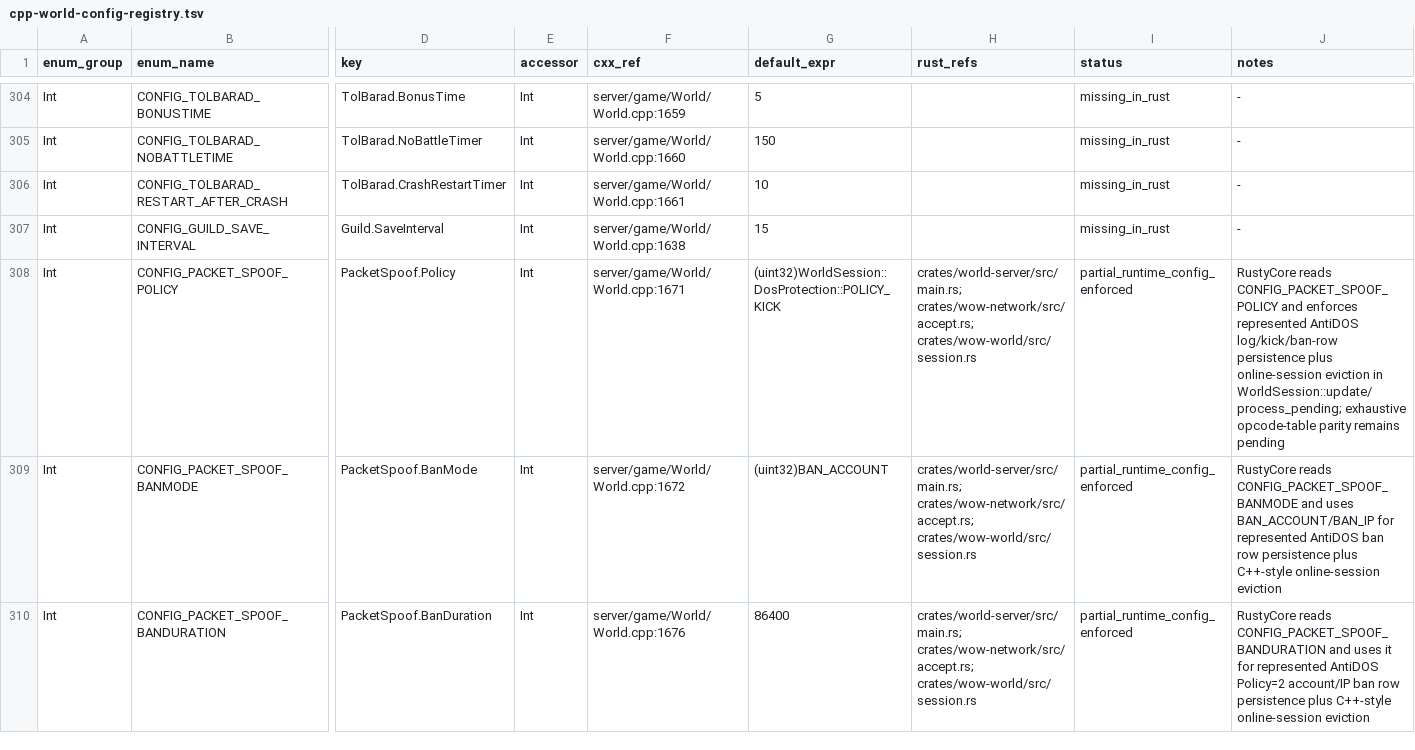
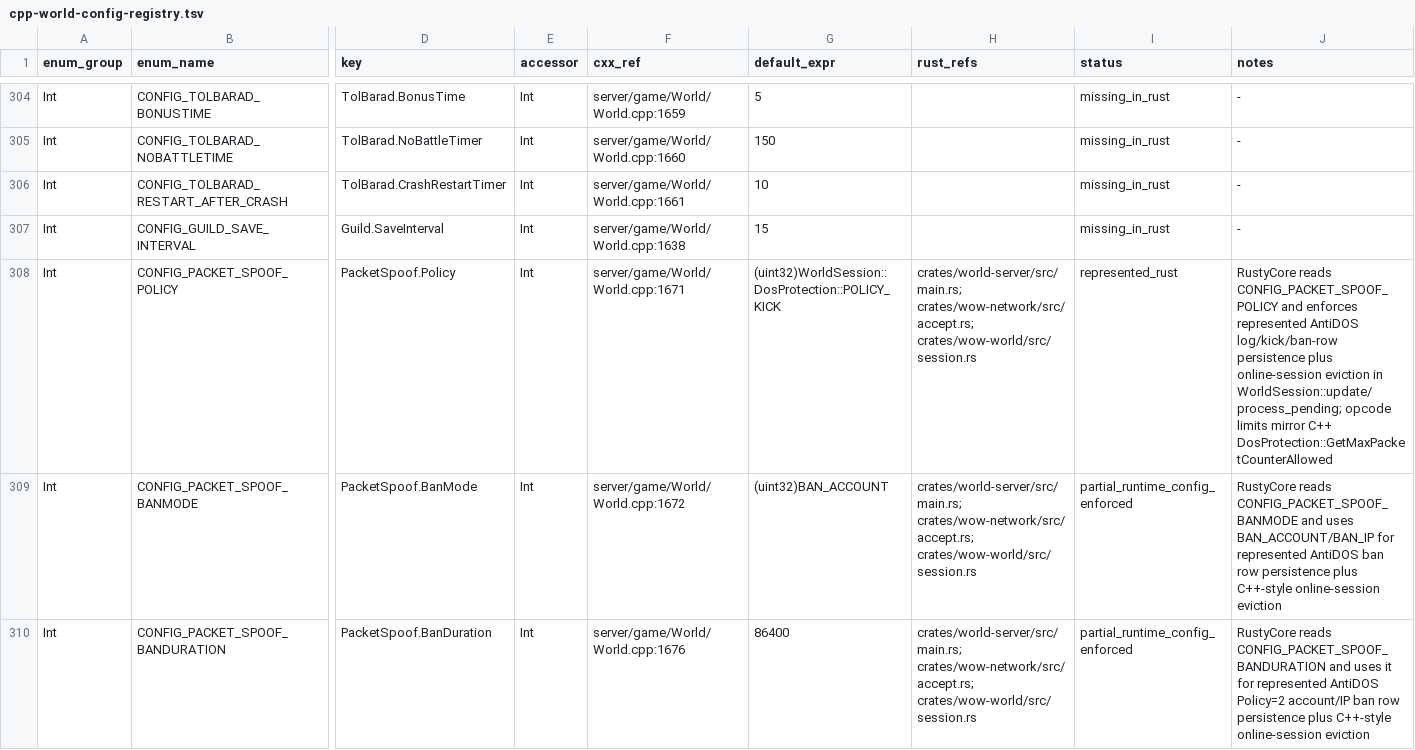
Before and after one commit to alseif0x/rustycore, a TSV file: docs/migration/inventory/cpp-world-config-registry.tsv, drawn as a sheet; only a part is shown, gaps mark what is left out; the diff names each change by its address in the sheet, - before the commit and + after, or states it on an @@ line.

```diff
--- a/docs/migration/inventory/cpp-world-config-registry.tsv
+++ b/docs/migration/inventory/cpp-world-config-registry.tsv
-I308 (status): partial_runtime_config_enforced
+I308 (status): represented_rust
-J308 (notes): …in WorldSession::update/process_pending; exhaustive opcode-table parity remains pending
+J308 (notes): …in WorldSession::update/process_pending; opcode limits mirror C++ DosProtection::GetMaxPacketCounterAllowed
```
Also changed, not shown: docs/migration/inventory/cpp-config-keys.tsv, 3 other files.
